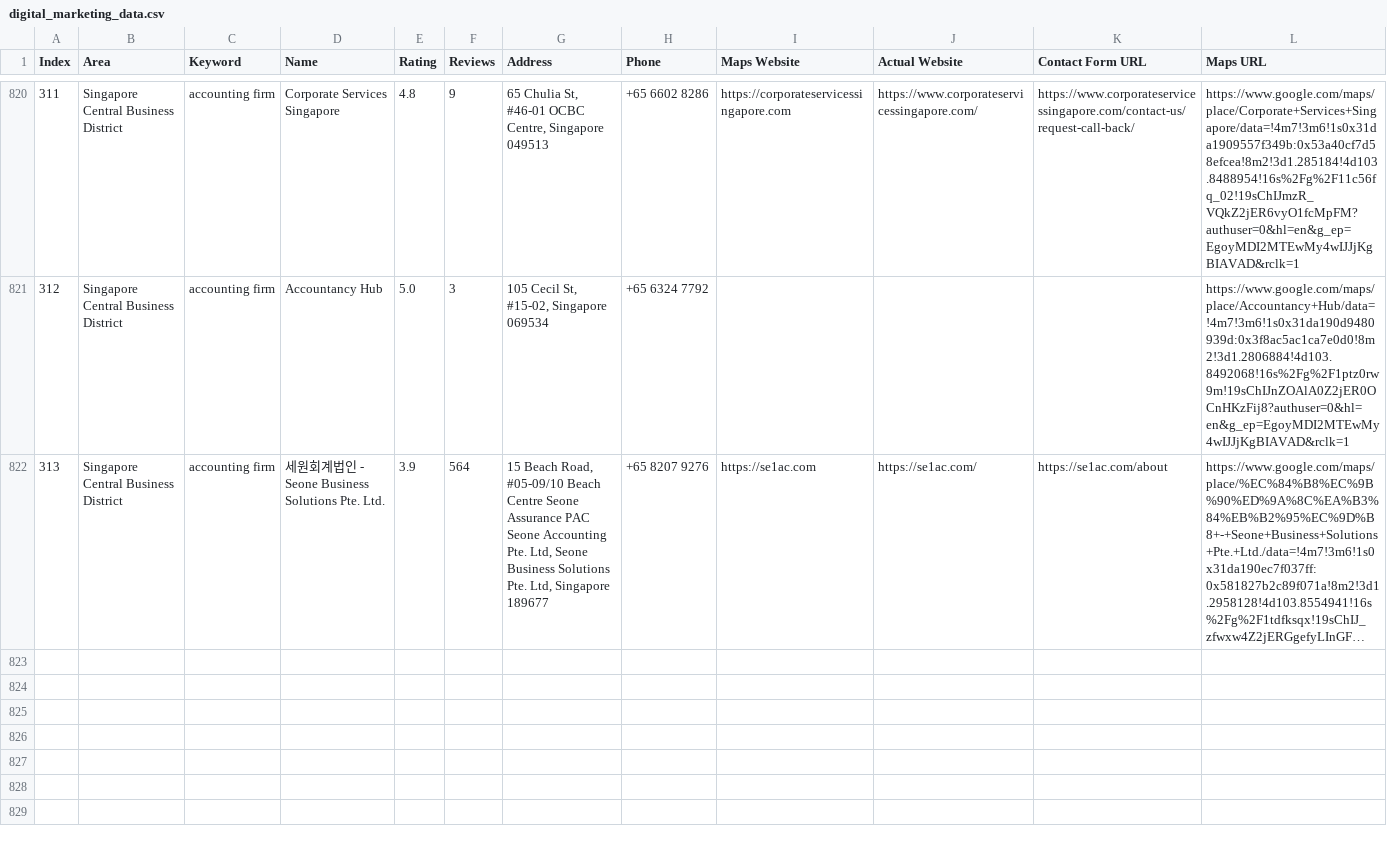
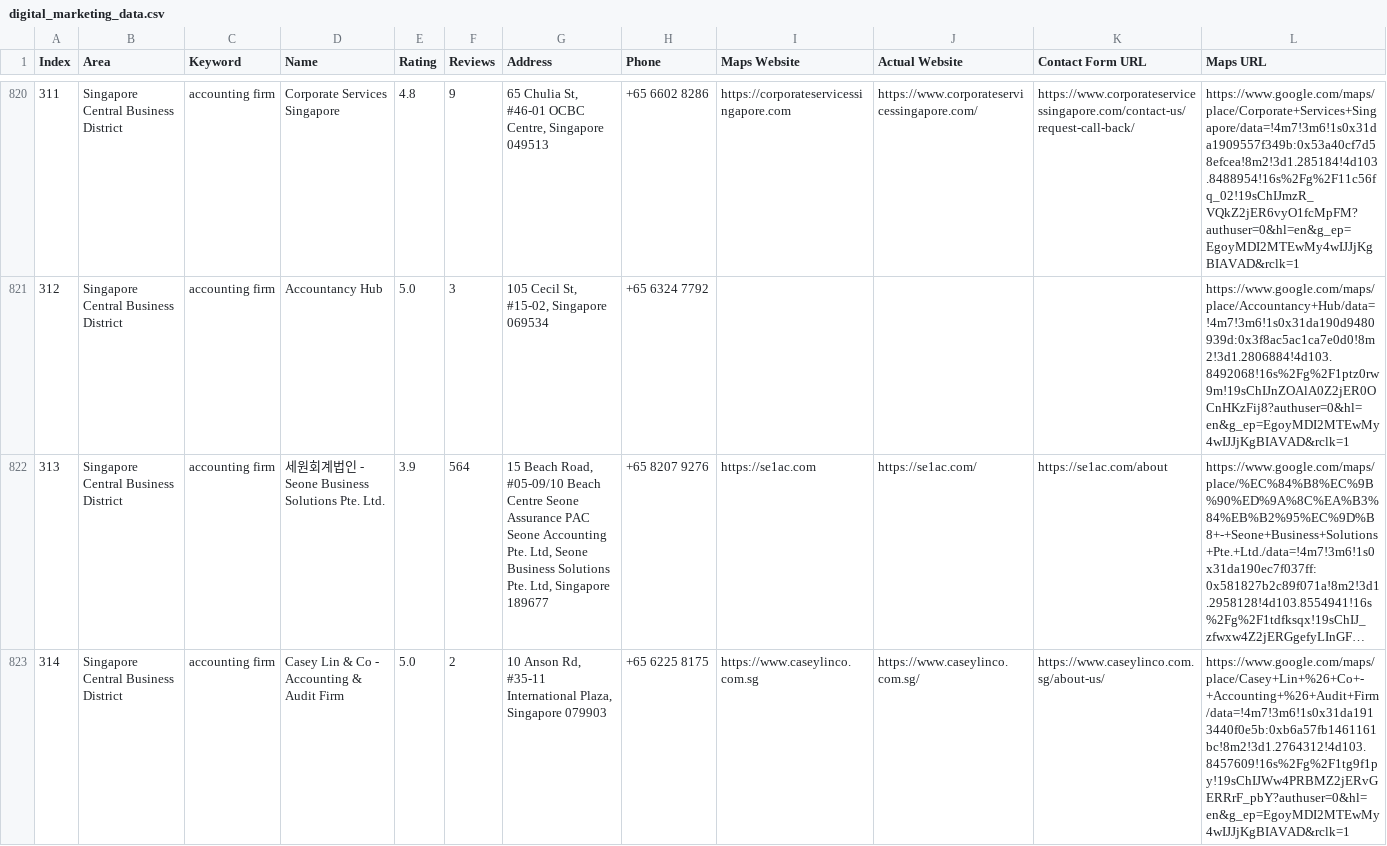
Before and after one commit to AhtehshamSanandwala/outreach-automation, a CSV file: digital_marketing_data.csv, drawn as a sheet; only a part is shown, gaps mark what is left out; long unchanged cells end in …; rows hold the shown columns only; the diff names each change by its address in the sheet, - before the commit and + after, or states it on an @@ line.

```diff
--- a/digital_marketing_data.csv
+++ b/digital_marketing_data.csv
+row 823: 314 | Singapore Central Business District | accounting firm | Casey Lin & Co - Accounting & Audit Firm | 5.0 | 2 | 10 Anson Rd, #35-11 International Plaza, Singapore 079903 | +65 6225 8175 | https://www.caseylinco.com.sg | https://www.caseylinco.com.sg/ | https://www.caseylinco.com.sg/about-us/ | https://www.google.com/maps/place/Casey+Lin+%26+Co+-+Accounting+%26+Audit+Firm/data=!4m7!3m6!1s0x31da1913440f0e5b:0xb6a57fb1461161bc!8m2!3d1.2764312!4d103.8457609!16s%2Fg%2F1tg9f1py!19sChIJWw4PRBMZ2jERvGERRrF_pbY?authuser=0&hl=en&g_ep=EgoyMDI2MTEwMy4wIJJjKgBIAVAD&rclk=1
```
Also changed, not shown: 1 other file.
